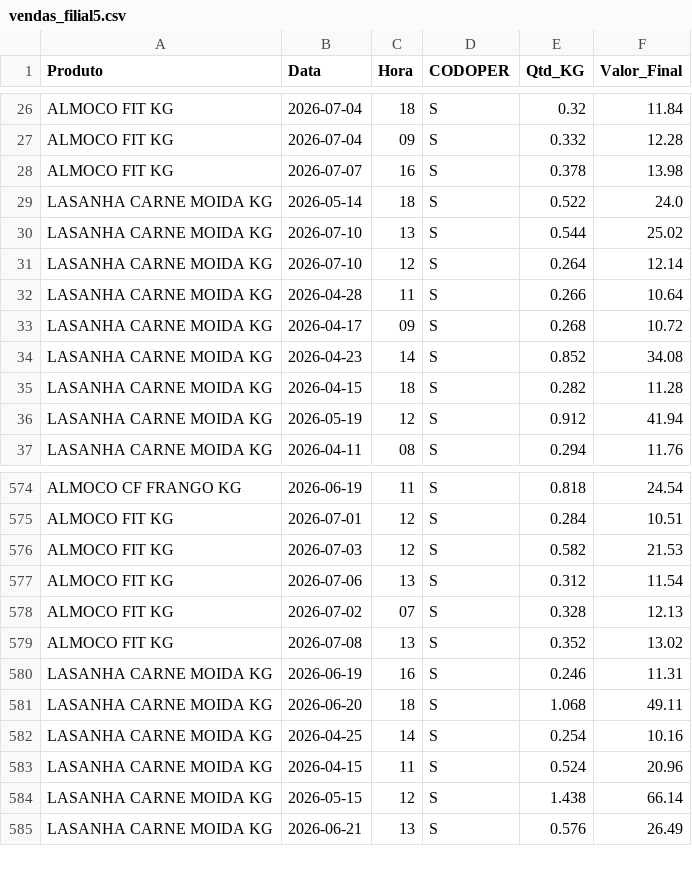
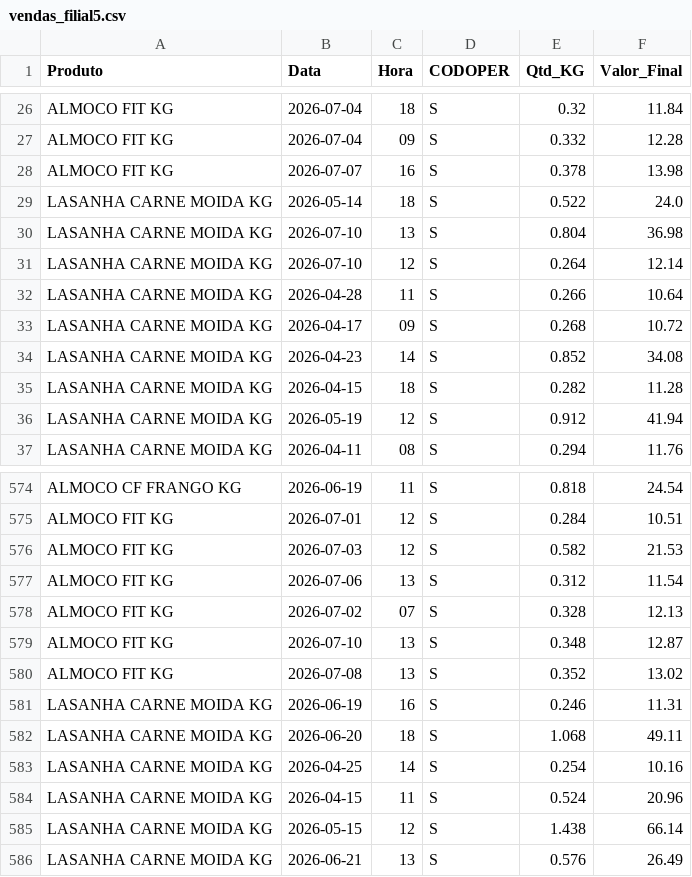
Before and after one commit to hadassagarcia/RotiFluxo, a CSV file: vendas_filial5.csv, drawn as a sheet; only a part is shown, gaps mark what is left out.

Commit message:
Atualização de Performance

```diff
--- a/vendas_filial5.csv
+++ b/vendas_filial5.csv
@@ -29,3 +29,3 @@ ALMOCO FIT KG,2026-07-07,16,S,0.378,13.98
 LASANHA CARNE MOIDA KG,2026-05-14,18,S,0.522,24.0
-LASANHA CARNE MOIDA KG,2026-07-10,13,S,0.544,25.02
+LASANHA CARNE MOIDA KG,2026-07-10,13,S,0.804,36.98
 LASANHA CARNE MOIDA KG,2026-07-10,12,S,0.264,12.14
@@ -578,2 +578,3 @@ ALMOCO FIT KG,2026-07-06,13,S,0.312,11.54
 ALMOCO FIT KG,2026-07-02,07,S,0.328,12.13
+ALMOCO FIT KG,2026-07-10,13,S,0.348,12.87
 ALMOCO FIT KG,2026-07-08,13,S,0.352,13.02
```
